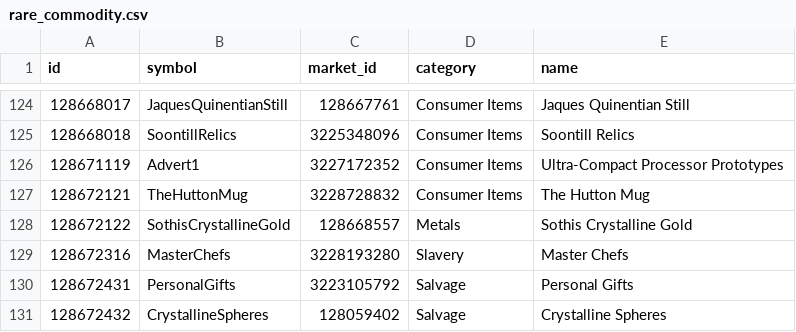
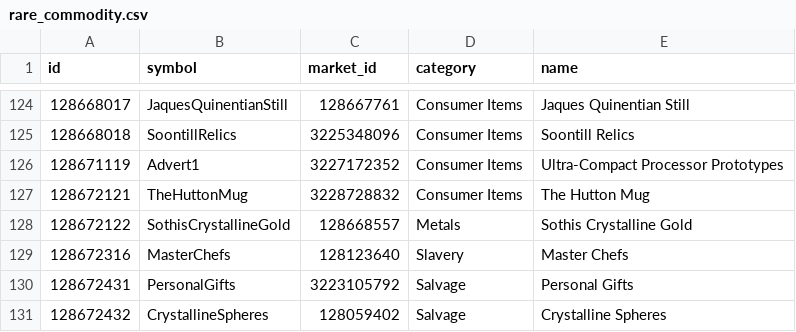
Before and after one commit to EDCD/FDevIDs, a CSV file: rare_commodity.csv, drawn as a sheet; only a part is shown, gaps mark what is left out.

Commit message:
Master Chefs were moved some time ago

```diff
--- a/rare_commodity.csv
+++ b/rare_commodity.csv
@@ -128,3 +128,3 @@ id,symbol,market_id,category,name
 128672122,SothisCrystallineGold,128668557,Metals,Sothis Crystalline Gold
-128672316,MasterChefs,3228193280,Slavery,Master Chefs
+128672316,MasterChefs,128123640,Slavery,Master Chefs
 128672431,PersonalGifts,3223105792,Salvage,Personal Gifts
```
